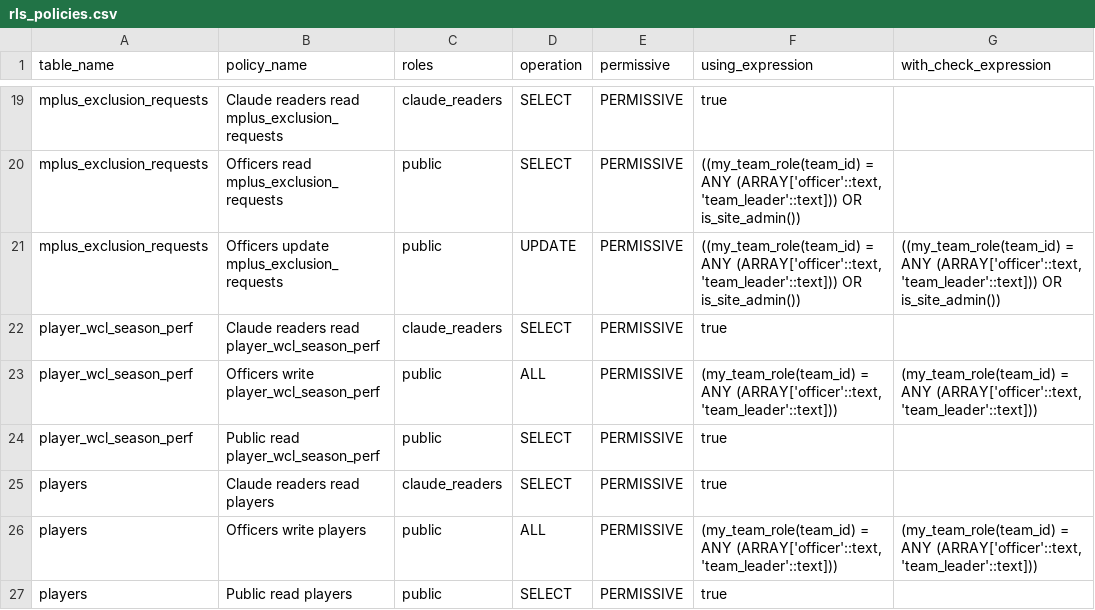
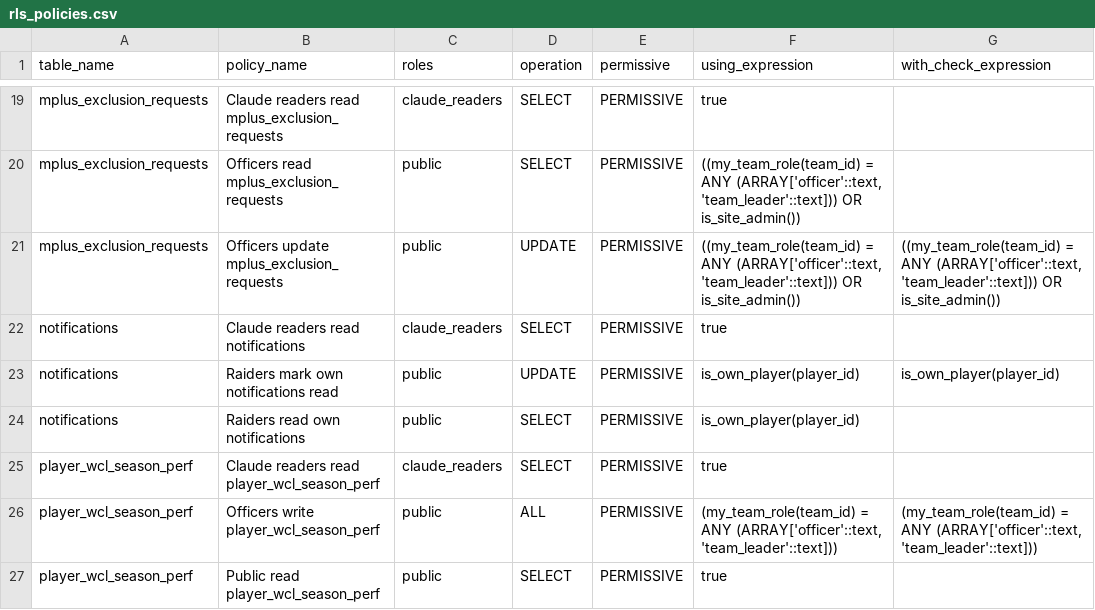
Before and after one commit to katogaming88/WGA-Raid-Hub, a CSV file: docs/rls_policies.csv, drawn as a sheet; only a part is shown, gaps mark what is left out; the shorter side is filled out with more unchanged rows; the diff names each change by its address in the sheet, - before the commit and + after, or states it on an @@ line.

```diff
--- a/docs/rls_policies.csv
+++ b/docs/rls_policies.csv
+row 22: notifications | Claude readers read notifications | claude_readers | SELECT | PERMISSIVE | true
+row 23: notifications | Raiders mark own notifications read | public | UPDATE | PERMISSIVE | is_own_player(player_id) | is_own_player(player_id)
+row 24: notifications | Raiders read own notifications | public | SELECT | PERMISSIVE | is_own_player(player_id)
```
Also changed, not shown: 19 other files.
